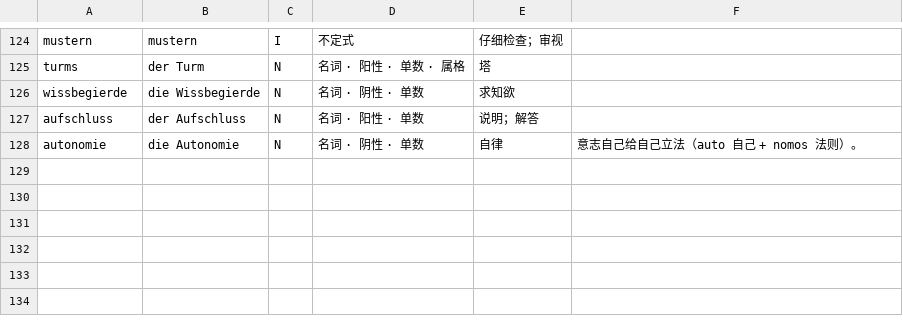
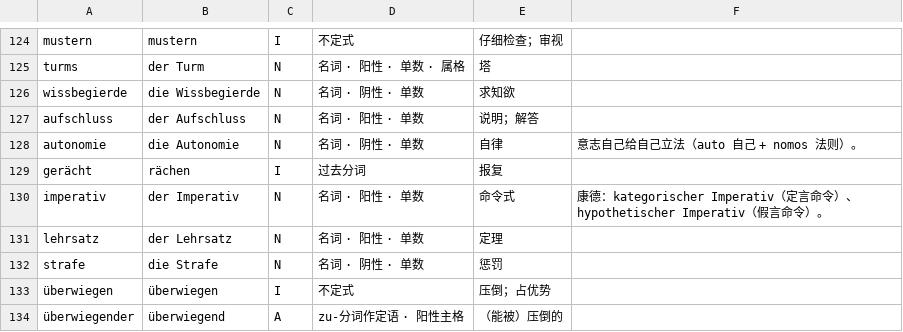
Before and after one commit to letsEstel/lesepult, a TSV file: shared/lexicon/05-kant.tsv, drawn as a sheet; only a part is shown, gaps mark what is left out.

```diff
--- a/shared/lexicon/05-kant.tsv
+++ b/shared/lexicon/05-kant.tsv
@@ -128 +128,7 @@ aufschluss|der Aufschluss|N|名词 · 阳性 · 单数|说明；解答|
 autonomie|die Autonomie|N|名词 · 阴性 · 单数|自律|意志自己给自己立法（auto 自己 + nomos 法则）。
+gerächt|rächen|I|过去分词|报复|
+imperativ|der Imperativ|N|名词 · 阳性 · 单数|命令式|康德：kategorischer Imperativ（定言命令）、hypothetischer Imperativ（假言命令）。
+lehrsatz|der Lehrsatz|N|名词 · 阳性 · 单数|定理|
+strafe|die Strafe|N|名词 · 阴性 · 单数|惩罚|
+überwiegen|überwiegen|I|不定式|压倒；占优势|
+überwiegender|überwiegend|A|zu-分词作定语 · 阳性主格|（能被）压倒的|
```
Also changed, not shown: 9 other files.
